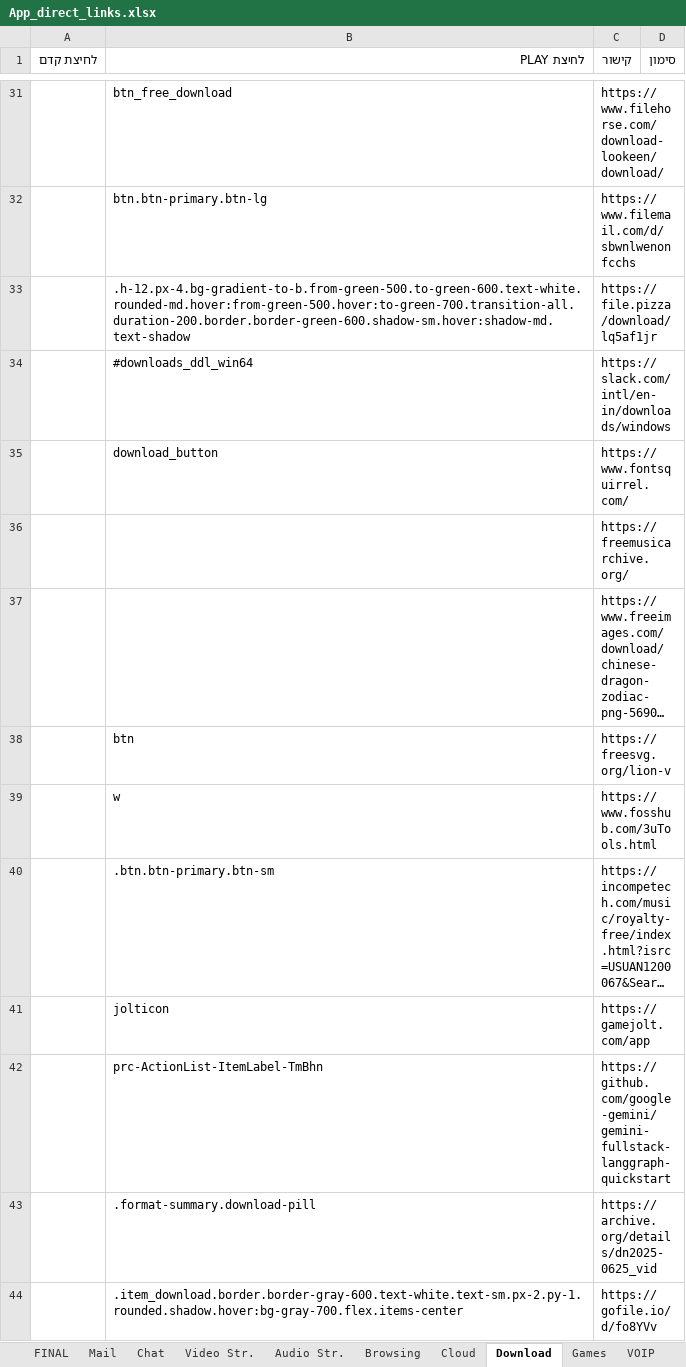
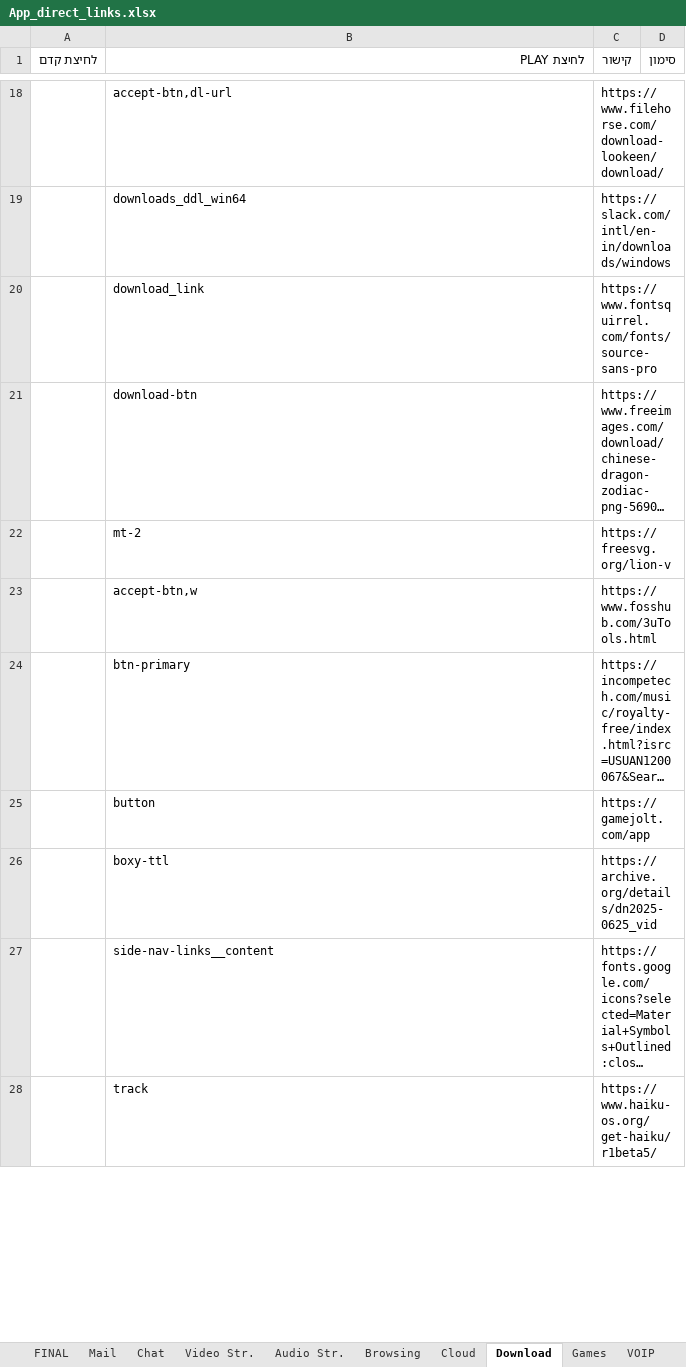
Before and after one commit to yaelrosen77/Final_Project, an Excel workbook: Crawler/App_direct_links.xlsx, sheet Download, drawn as a sheet; only a part is shown, gaps mark what is left out; the shorter side is filled out with more unchanged rows; long unchanged cells end in …; values as stored, in another font and other column widths than the file's, no cell formats; removed rows and columns are numbered as before the commit, all else as after; the diff covers the shown part only; the diff names each change by its address in the sheet, - before the commit and + after, or states it on an @@ line.

Commit message:
merging links

```diff
--- a/Crawler/App_direct_links.xlsx (sheet Download)
+++ b/Crawler/App_direct_links.xlsx (sheet Download)
-B18 (לחיצת PLAY): btn_free_download
+B18 (לחיצת PLAY): accept-btn,dl-url
-row 32:  | btn.btn-primary.btn-lg | https://www.filemail.com/d/sbwnlwenonfcchs
-row 33:  | .h-12.px-4.bg-gradient-to-b.from-green-500.to-green-600.text-white.rounded-md.hover:from-green-500.hover:to-green-700.transition-all.duration-200.border.border-green-600.shadow-sm.hover:shadow-md.text-shadow | https://file.pizza/download/lq5af1jr
-B19 (לחיצת PLAY): #downloads_ddl_win64
+B19 (לחיצת PLAY): downloads_ddl_win64
-row 35:  | download_button | https://www.fontsquirrel.com/
-row 36:  |  | https://freemusicarchive.org/
+row 20:  | download_link | https://www.fontsquirrel.com/fonts/source-sans-pro
-B21 (לחיצת PLAY): (empty)
+B21 (לחיצת PLAY): download-btn
-B22 (לחיצת PLAY): btn
+B22 (לחיצת PLAY): mt-2
-B23 (לחיצת PLAY): w
+B23 (לחיצת PLAY): accept-btn,w
-B24 (לחיצת PLAY): .btn.btn-primary.btn-sm
+B24 (לחיצת PLAY): btn-primary
-B25 (לחיצת PLAY): jolticon
+B25 (לחיצת PLAY): button
-row 42:  | prc-ActionList-ItemLabel-TmBhn | https://github.com/google-gemini/gemini-fullstack-langgraph-quickstart
-B26 (לחיצת PLAY): .format-summary.download-pill
+B26 (לחיצת PLAY): boxy-ttl
-row 44:  | .item_download.border.border-gray-600.text-white.text-sm.px-2.py-1.rounded.shadow.hover:bg-gray-700.flex.items-center | https://gofile.io/d/fo8YVv
```
Also changed, not shown: 34 added rows, 65 removed rows and 58 edited cells elsewhere in this sheet, sheet Cloud, cell formats, 3 other files.
